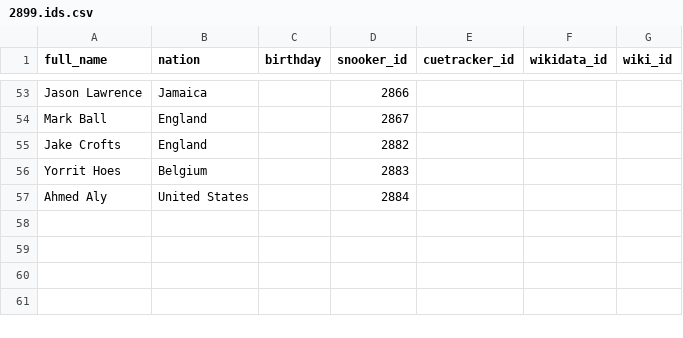
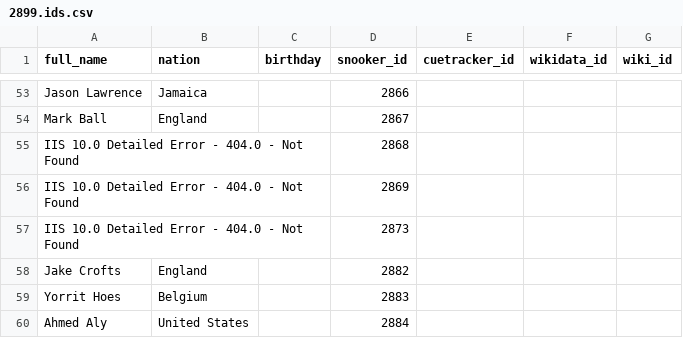
Before and after one commit to dreamerminsk/wiki-langs, a CSV file: players/2899.ids.csv, drawn as a sheet; only a part is shown, gaps mark what is left out; the diff names each change by its address in the sheet, - before the commit and + after, or states it on an @@ line.

Commit message:
Update CSV tables

```diff
--- a/players/2899.ids.csv
+++ b/players/2899.ids.csv
+row 55: IIS 10.0 Detailed Error - 404.0 - Not Found |  |  | 2868
+row 56: IIS 10.0 Detailed Error - 404.0 - Not Found |  |  | 2869
+row 57: IIS 10.0 Detailed Error - 404.0 - Not Found |  |  | 2873
```
Also changed, not shown: players/1930.births.csv, players/1950.births.csv, 1 other file.
